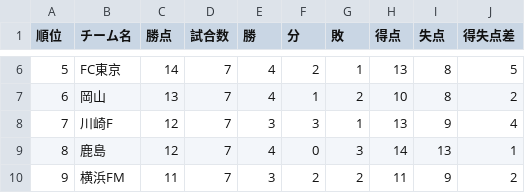
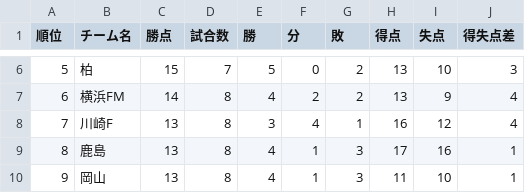
Before and after one commit to jleague-big-club/jleague-big-club, a CSV file: data/j1rank.csv, drawn as a sheet; only a part is shown, gaps mark what is left out; the diff covers the shown part only.

```diff
--- a/data/j1rank.csv
+++ b/data/j1rank.csv
@@ -6,5 +6,5 @@
-5,FC東京,14,7,4,2,1,13,8,5
-6,岡山,13,7,4,1,2,10,8,2
-7,川崎F,12,7,3,3,1,13,9,4
-8,鹿島,12,7,4,0,3,14,13,1
-9,横浜FM,11,7,3,2,2,11,9,2
+5,柏,15,7,5,0,2,13,10,3
+6,横浜FM,14,8,4,2,2,13,9,4
+7,川崎F,13,8,3,4,1,16,12,4
+8,鹿島,13,8,4,1,3,17,16,1
+9,岡山,13,8,4,1,3,11,10,1
```
Also changed, not shown: 103 edited cells elsewhere in this file, data/j2rank.csv, data/j3rank.csv, 14 other files.
